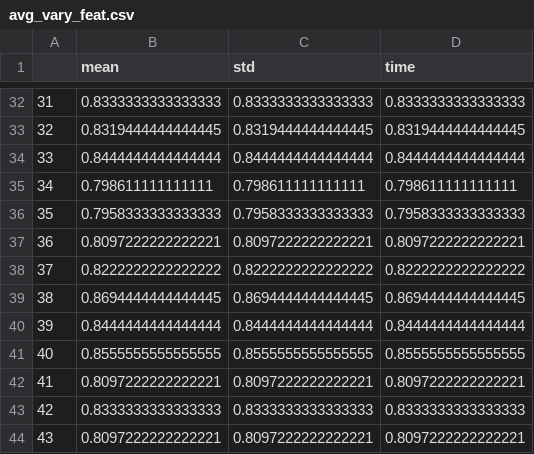
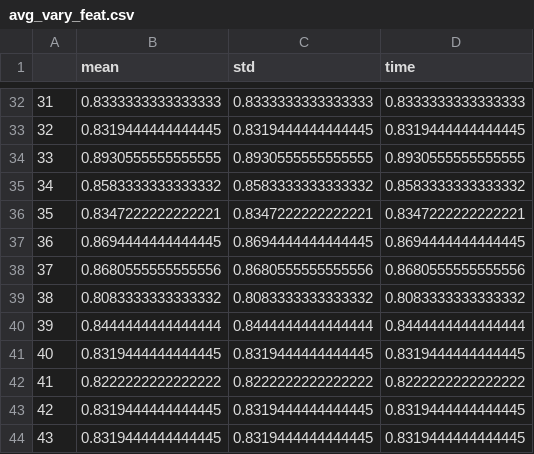
Before and after one commit to scummins00/CA4015-AutoML-VS-Ensembles-BioChem, a CSV file: data/cleaned/rnd_forest/avg_vary_feat.csv, drawn as a sheet; only a part is shown, gaps mark what is left out; the diff covers the shown part only.

```diff
--- a/data/cleaned/rnd_forest/avg_vary_feat.csv
+++ b/data/cleaned/rnd_forest/avg_vary_feat.csv
@@ -33,12 +33,12 @@
 32,0.8319444444444445,0.8319444444444445,0.8319444444444445
-33,0.8444444444444444,0.8444444444444444,0.8444444444444444
-34,0.798611111111111,0.798611111111111,0.798611111111111
-35,0.7958333333333333,0.7958333333333333,0.7958333333333333
-36,0.8097222222222221,0.8097222222222221,0.8097222222222221
-37,0.8222222222222222,0.8222222222222222,0.8222222222222222
-38,0.8694444444444445,0.8694444444444445,0.8694444444444445
+33,0.8930555555555555,0.8930555555555555,0.8930555555555555
+34,0.8583333333333332,0.8583333333333332,0.8583333333333332
+35,0.8347222222222221,0.8347222222222221,0.8347222222222221
+36,0.8694444444444445,0.8694444444444445,0.8694444444444445
+37,0.8680555555555556,0.8680555555555556,0.8680555555555556
+38,0.8083333333333332,0.8083333333333332,0.8083333333333332
 39,0.8444444444444444,0.8444444444444444,0.8444444444444444
-40,0.8555555555555555,0.8555555555555555,0.8555555555555555
-41,0.8097222222222221,0.8097222222222221,0.8097222222222221
-42,0.8333333333333333,0.8333333333333333,0.8333333333333333
-43,0.8097222222222221,0.8097222222222221,0.8097222222222221
+40,0.8319444444444445,0.8319444444444445,0.8319444444444445
+41,0.8222222222222222,0.8222222222222222,0.8222222222222222
+42,0.8319444444444445,0.8319444444444445,0.8319444444444445
+43,0.8319444444444445,0.8319444444444445,0.8319444444444445
```
Also changed, not shown: 147 edited cells elsewhere in this file, data/cleaned/rnd_forest/avg_sample_size.csv, data/cleaned/rnd_forest/avg_vary_trees.csv, 22 other files.
